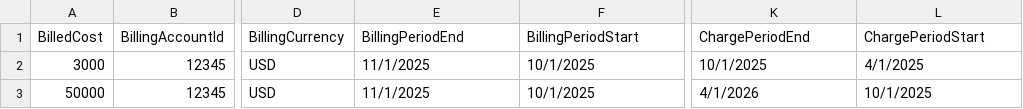
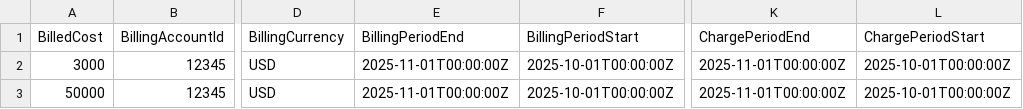
Before and after one commit to FinOps-Open-Cost-and-Usage-Spec/FOCUS_Spec, a CSV file: specification/data/saas_examples/virtual_currency_pricing_model_c.csv, drawn as a sheet; only a part is shown, gaps mark what is left out; the diff names each change by its address in the sheet, - before the commit and + after, or states it on an @@ line.

Commit message:
Add files via upload

```diff
--- a/specification/data/saas_examples/virtual_currency_pricing_model_c.csv
+++ b/specification/data/saas_examples/virtual_currency_pricing_model_c.csv
-E2:E3 (BillingPeriodEnd): 11/1/2025
+E2:E3 (BillingPeriodEnd): 2025-11-01T00:00:00Z
-F2:F3 (BillingPeriodStart): 10/1/2025
+F2:F3 (BillingPeriodStart): 2025-10-01T00:00:00Z
-K2 (ChargePeriodEnd): 10/1/2025
+K2 (ChargePeriodEnd): 2025-11-01T00:00:00Z
-L2 (ChargePeriodStart): 4/1/2025
+L2 (ChargePeriodStart): 2025-10-01T00:00:00Z
-K3 (ChargePeriodEnd): 4/1/2026
+K3 (ChargePeriodEnd): 2025-11-01T00:00:00Z
-L3 (ChargePeriodStart): 10/1/2025
+L3 (ChargePeriodStart): 2025-10-01T00:00:00Z
```
